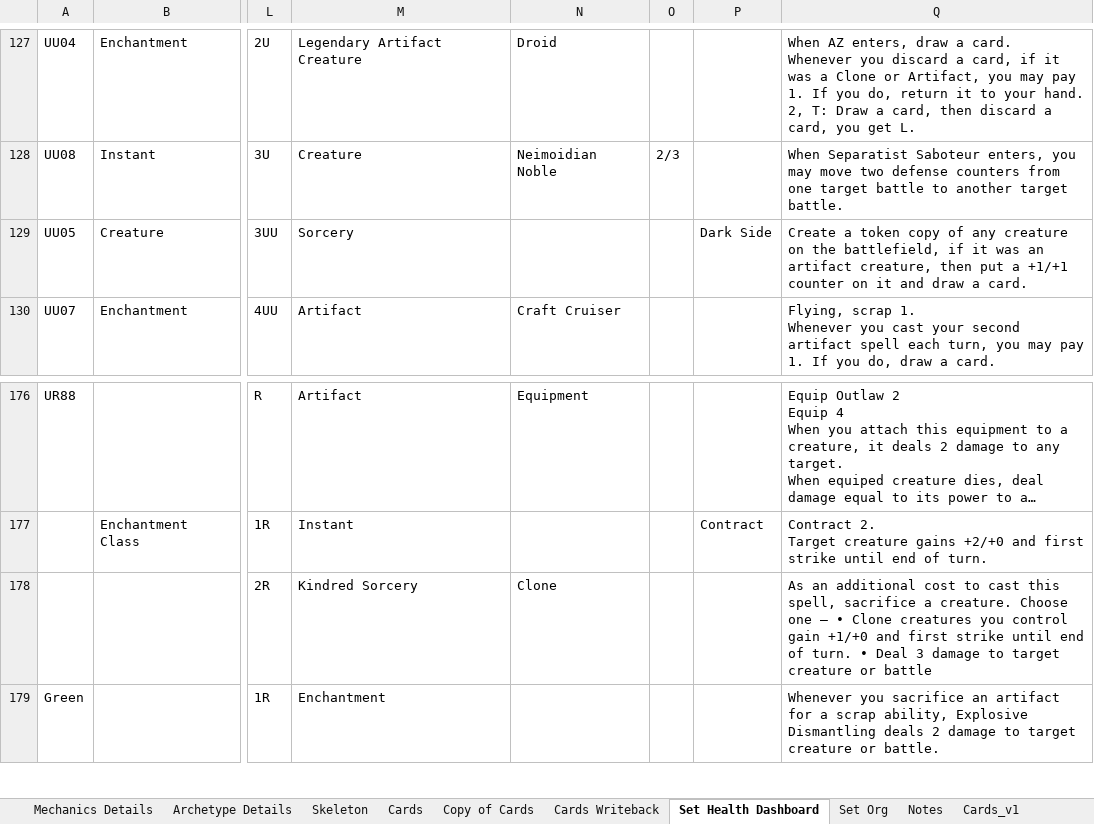
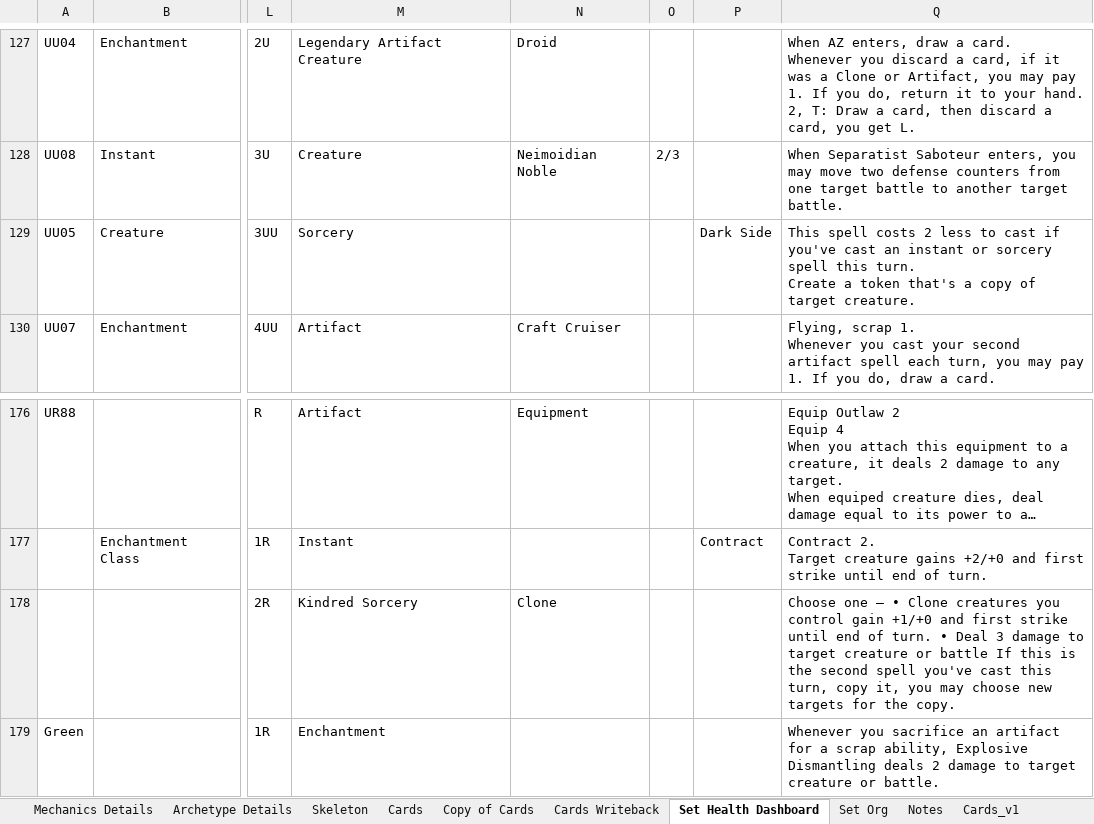
Before and after one commit to jbrzozo24/TheCloneWarsMSE_Set, an Excel workbook: scripts/Custom_Set_Cards.xlsx, sheet Set Health Dashboard, drawn as a sheet; only a part is shown, gaps mark what is left out; long unchanged cells end in …; values as stored, in another font and other column widths than the file's, no borders; charts and pictures and conditional formats not drawn; ↵ is a line break in a cell; the diff covers the shown part only; the diff names each change by its address in the sheet, - before the commit and + after, or states it on an @@ line.

```diff
--- a/scripts/Custom_Set_Cards.xlsx (sheet Set Health Dashboard)
+++ b/scripts/Custom_Set_Cards.xlsx (sheet Set Health Dashboard)
-Q129: Create a token copy of any creature on the battlefield, if it was an artifact creature, then put a +1/+1 counter on it and draw a card.
+Q129: This spell costs 2 less to cast if you've cast an instant or sorcery spell this turn. ↵ Create a token that's a copy of target creature.
-Q178: As an additional cost to cast this spell, sacrifice a creature. Choose one — • Clone creatures you control gain +1/+0 and first strike until end of turn. • Deal 3 damage to target creature or battle
+Q178: Choose one — • Clone creatures you control gain +1/+0 and first strike until end of turn. • Deal 3 damage to target creature or battle If this is the second spell you've cast this turn, copy it, you may choose new targets for the copy.
```
Also changed, not shown: 23 edited cells elsewhere in this sheet, sheet Cards, sheet Archetype Details, 4 other files.
